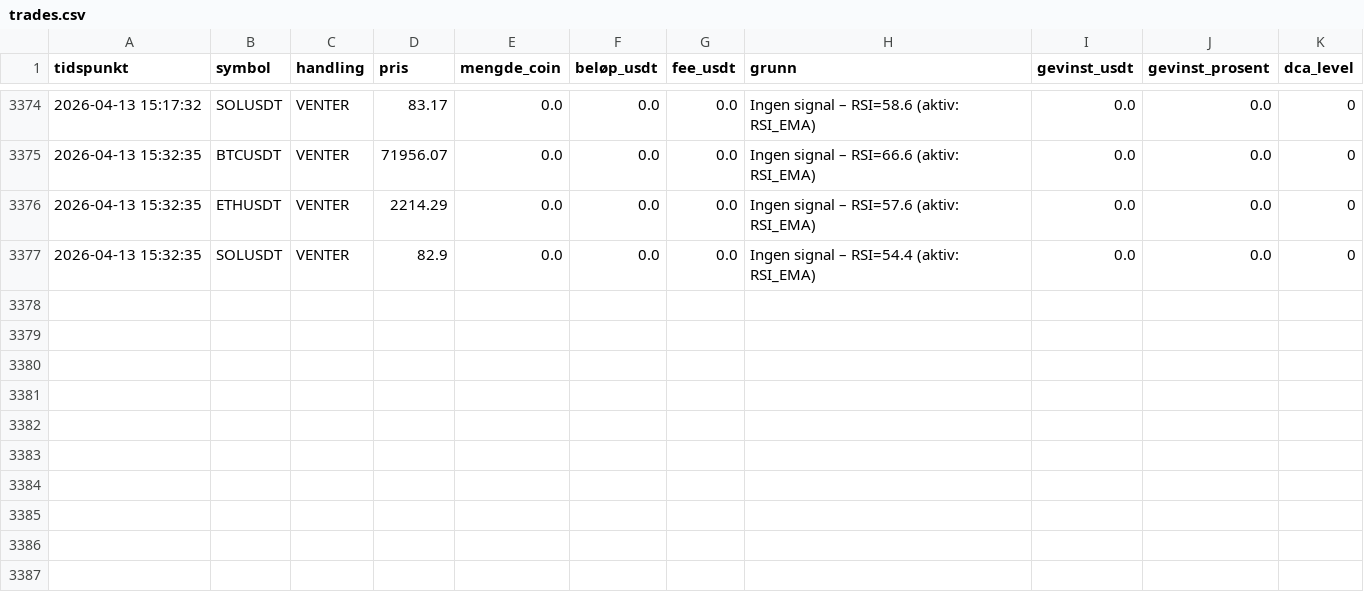
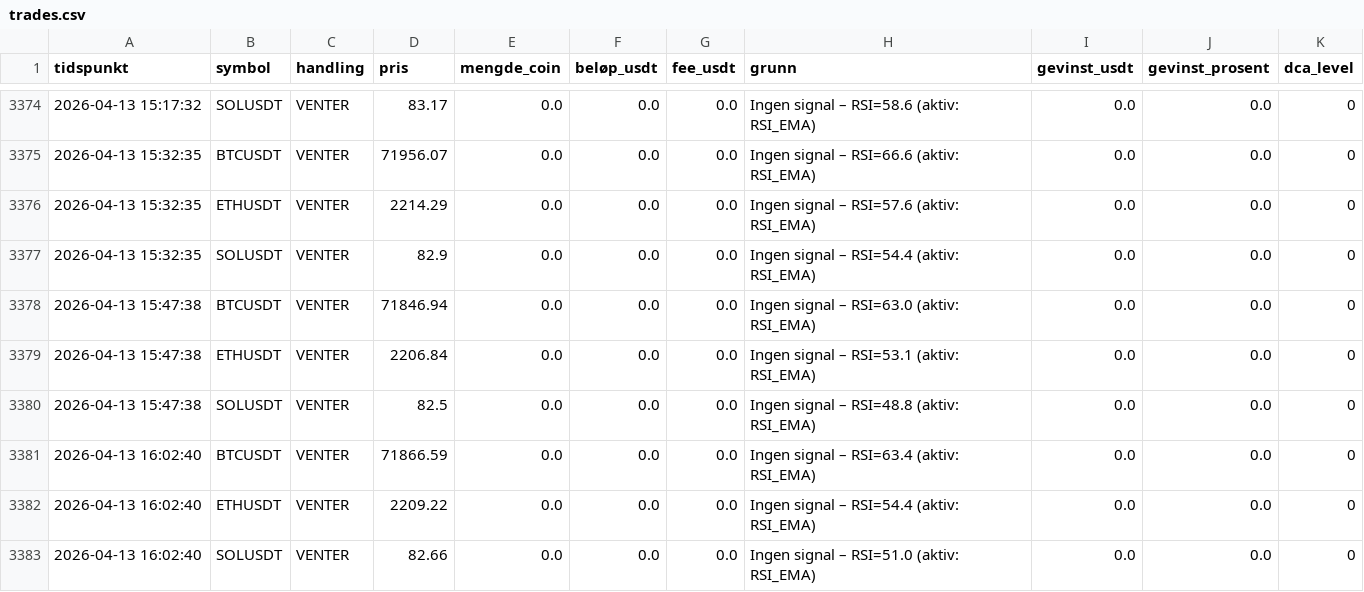
Before and after one commit to ccMellow/botbot, a CSV file: logs/trades.csv, drawn as a sheet; only a part is shown, gaps mark what is left out.

```diff
--- a/logs/trades.csv
+++ b/logs/trades.csv
@@ -3377 +3377,7 @@ tidspunkt,symbol,handling,pris,mengde_coin,beløp_usdt,fee_usdt,grunn,gevinst_us
 2026-04-13 15:32:35,SOLUSDT,VENTER,82.9,0.0,0.0,0.0,Ingen signal – RSI=54.4 (aktiv: RSI_EMA),0.0,0.0,0
+2026-04-13 15:47:38,BTCUSDT,VENTER,71846.94,0.0,0.0,0.0,Ingen signal – RSI=63.0 (aktiv: RSI_EMA),0.0,0.0,0
+2026-04-13 15:47:38,ETHUSDT,VENTER,2206.84,0.0,0.0,0.0,Ingen signal – RSI=53.1 (aktiv: RSI_EMA),0.0,0.0,0
+2026-04-13 15:47:38,SOLUSDT,VENTER,82.5,0.0,0.0,0.0,Ingen signal – RSI=48.8 (aktiv: RSI_EMA),0.0,0.0,0
+2026-04-13 16:02:40,BTCUSDT,VENTER,71866.59,0.0,0.0,0.0,Ingen signal – RSI=63.4 (aktiv: RSI_EMA),0.0,0.0,0
+2026-04-13 16:02:40,ETHUSDT,VENTER,2209.22,0.0,0.0,0.0,Ingen signal – RSI=54.4 (aktiv: RSI_EMA),0.0,0.0,0
+2026-04-13 16:02:40,SOLUSDT,VENTER,82.66,0.0,0.0,0.0,Ingen signal – RSI=51.0 (aktiv: RSI_EMA),0.0,0.0,0
```
Also changed, not shown: 2 other files.
